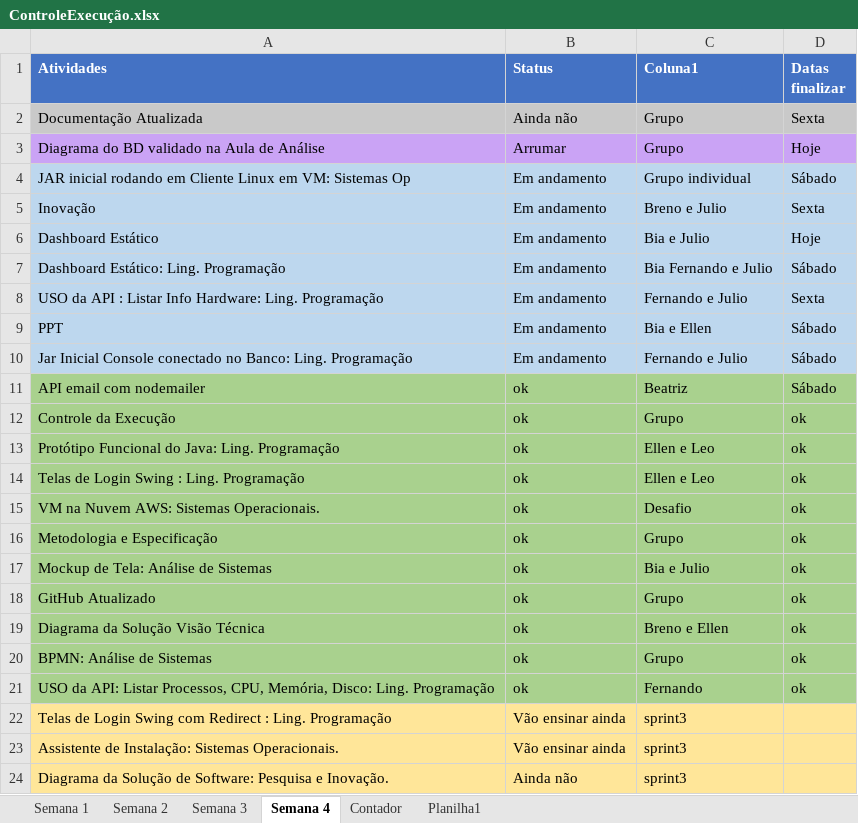
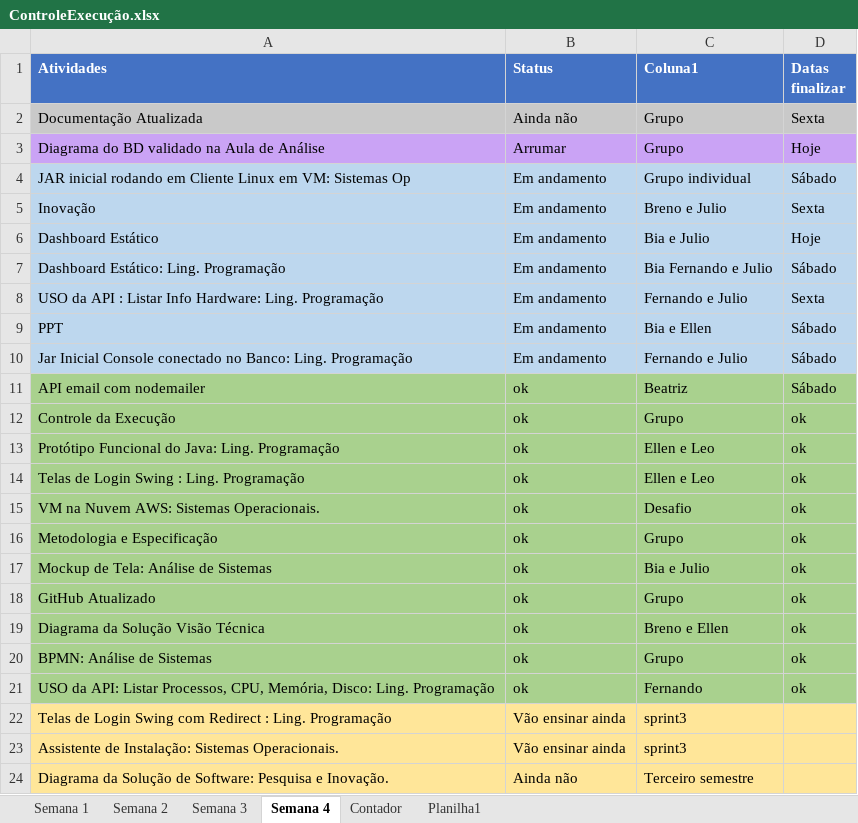
Before and after one commit to Grupo-1-adsa/Grupo-1-adsa, an Excel workbook: Documentação/Excel/ControleExecução.xlsx, sheet Semana 4, drawn as a sheet; values as stored, in another font and other column widths than the file's, no borders; table styles not drawn; the diff names each change by its address in the sheet, - before the commit and + after, or states it on an @@ line.

Commit message:
Subindo controle de execução

```diff
--- a/Documentação/Excel/ControleExecução.xlsx (sheet Semana 4)
+++ b/Documentação/Excel/ControleExecução.xlsx (sheet Semana 4)
-C24 (Coluna1): sprint3
+C24 (Coluna1): Terceiro semestre
```
Also changed, not shown: 3 other files.
